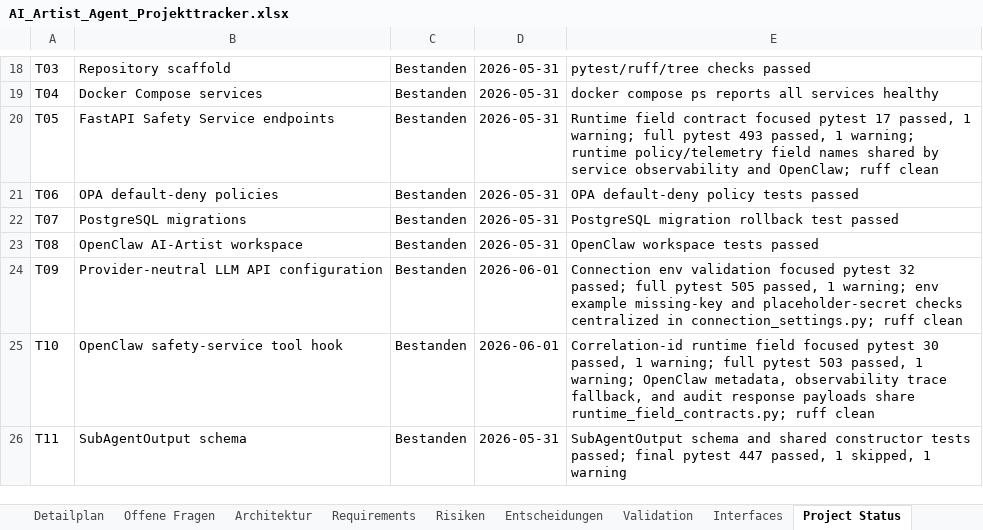
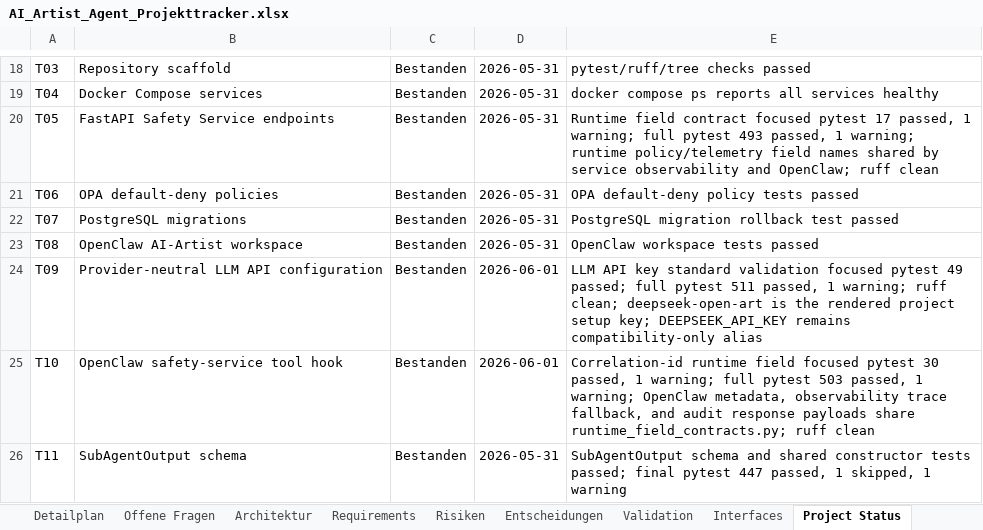
Before and after one commit to artprof964/AI-Artist, an Excel workbook: AI_Artist_Agent_Projekttracker.xlsx, sheet Project Status, drawn as a sheet; only a part is shown, gaps mark what is left out; values as stored, in another font and other column widths than the file's, no borders; the diff names each change by its address in the sheet, - before the commit and + after, or states it on an @@ line.

```diff
--- a/AI_Artist_Agent_Projekttracker.xlsx (sheet Project Status)
+++ b/AI_Artist_Agent_Projekttracker.xlsx (sheet Project Status)
-E24: Connection env validation focused pytest 32 passed; full pytest 505 passed, 1 warning; env example missing-key and placeholder-secret checks centralized in connection_settings.py; ruff clean
+E24: LLM API key standard validation focused pytest 49 passed; full pytest 511 passed, 1 warning; ruff clean; deepseek-open-art is the rendered project setup key; DEEPSEEK_API_KEY remains compatibility-only alias
```
Also changed, not shown: sheet Detailplan, sheet Architektur, sheet Requirements, sheet Validation, 5 other files.
